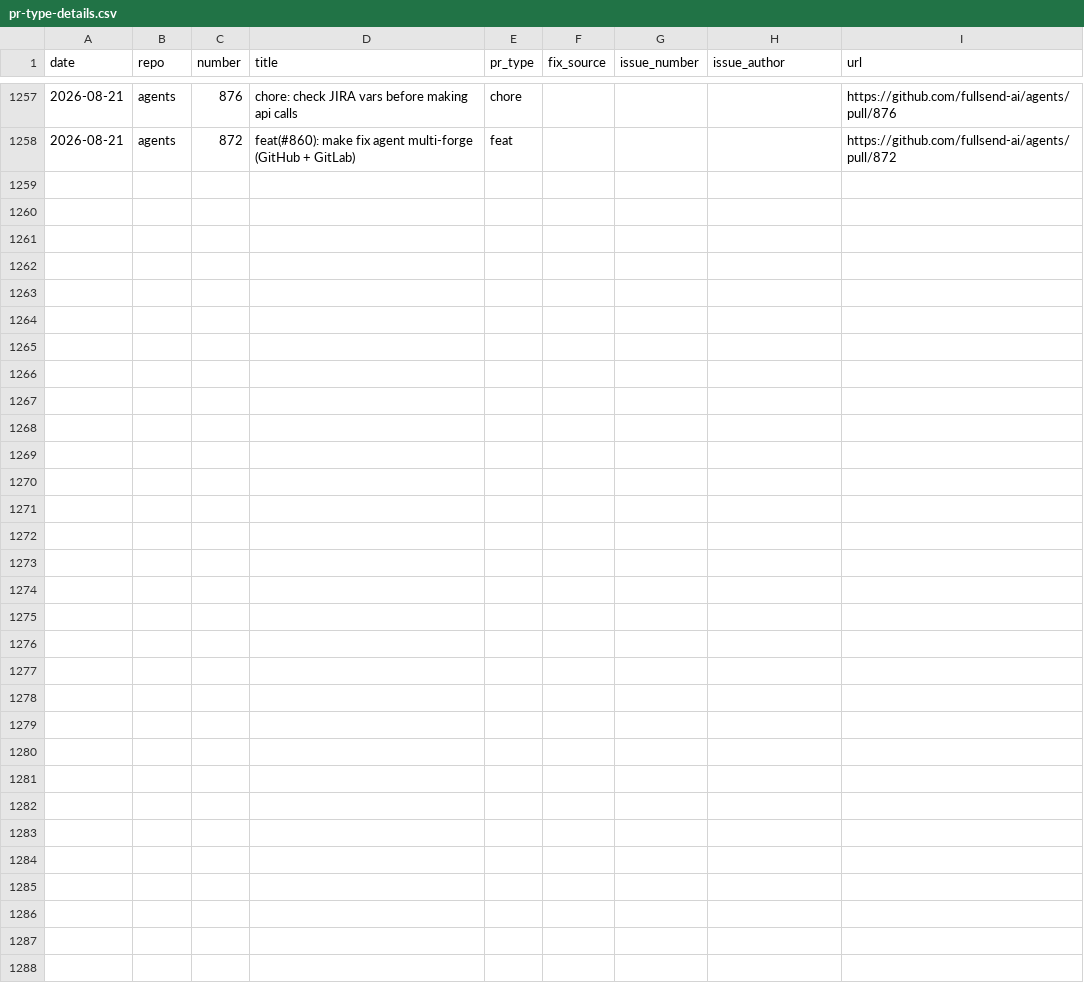
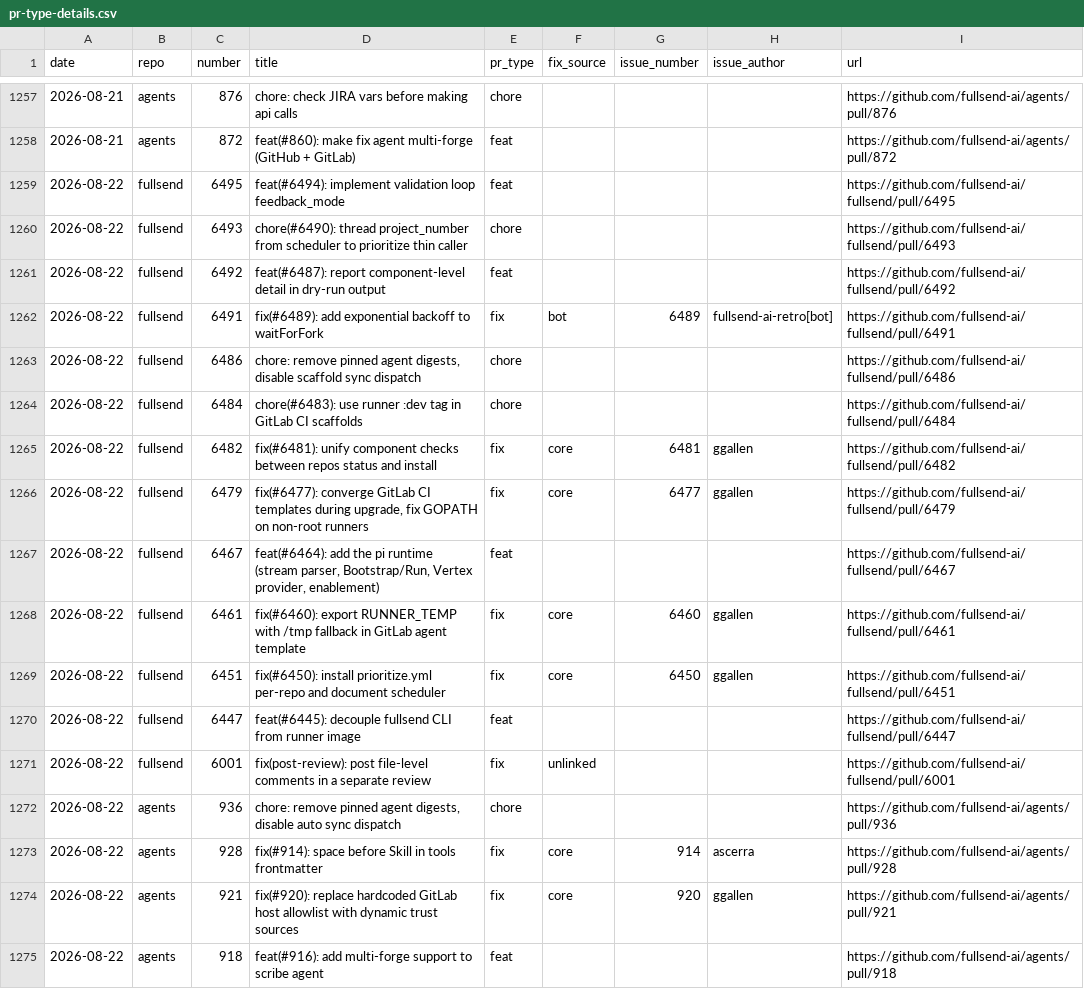
Before and after one commit to fullsend-ai/metrics, a CSV file: docs/pr-type-details.csv, drawn as a sheet; only a part is shown, gaps mark what is left out; the diff names each change by its address in the sheet, - before the commit and + after, or states it on an @@ line.

```diff
--- a/docs/pr-type-details.csv
+++ b/docs/pr-type-details.csv
+row 1259: 2026-08-22 | fullsend | 6495 | feat(#6494): implement validation loop feedback_mode | feat |  |  |  | https://github.com/fullsend-ai/fullsend/pull/6495
+row 1260: 2026-08-22 | fullsend | 6493 | chore(#6490): thread project_number from scheduler to prioritize thin caller | chore |  |  |  | https://github.com/fullsend-ai/fullsend/pull/6493
+row 1261: 2026-08-22 | fullsend | 6492 | feat(#6487): report component-level detail in dry-run output | feat |  |  |  | https://github.com/fullsend-ai/fullsend/pull/6492
+row 1262: 2026-08-22 | fullsend | 6491 | fix(#6489): add exponential backoff to waitForFork | fix | bot | 6489 | fullsend-ai-retro[bot] | https://github.com/fullsend-ai/fullsend/pull/6491
+row 1263: 2026-08-22 | fullsend | 6486 | chore: remove pinned agent digests, disable scaffold sync dispatch | chore |  |  |  | https://github.com/fullsend-ai/fullsend/pull/6486
+row 1264: 2026-08-22 | fullsend | 6484 | chore(#6483): use runner :dev tag in GitLab CI scaffolds | chore |  |  |  | https://github.com/fullsend-ai/fullsend/pull/6484
+row 1265: 2026-08-22 | fullsend | 6482 | fix(#6481): unify component checks between repos status and install | fix | core | 6481 | ggallen | https://github.com/fullsend-ai/fullsend/pull/6482
+row 1266: 2026-08-22 | fullsend | 6479 | fix(#6477): converge GitLab CI templates during upgrade, fix GOPATH on non-root runners | fix | core | 6477 | ggallen | https://github.com/fullsend-ai/fullsend/pull/6479
+row 1267: 2026-08-22 | fullsend | 6467 | feat(#6464): add the pi runtime (stream parser, Bootstrap/Run, Vertex provider, enablement) | feat |  |  |  | https://github.com/fullsend-ai/fullsend/pull/6467
+row 1268: 2026-08-22 | fullsend | 6461 | fix(#6460): export RUNNER_TEMP with /tmp fallback in GitLab agent template | fix | core | 6460 | ggallen | https://github.com/fullsend-ai/fullsend/pull/6461
+row 1269: 2026-08-22 | fullsend | 6451 | fix(#6450): install prioritize.yml per-repo and document scheduler | fix | core | 6450 | ggallen | https://github.com/fullsend-ai/fullsend/pull/6451
+row 1270: 2026-08-22 | fullsend | 6447 | feat(#6445): decouple fullsend CLI from runner image | feat |  |  |  | https://github.com/fullsend-ai/fullsend/pull/6447
+row 1271: 2026-08-22 | fullsend | 6001 | fix(post-review): post file-level comments in a separate review | fix | unlinked |  |  | https://github.com/fullsend-ai/fullsend/pull/6001
+row 1272: 2026-08-22 | agents | 936 | chore: remove pinned agent digests, disable auto sync dispatch | chore |  |  |  | https://github.com/fullsend-ai/agents/pull/936
+row 1273: 2026-08-22 | agents | 928 | fix(#914): space before Skill in tools frontmatter | fix | core | 914 | ascerra | https://github.com/fullsend-ai/agents/pull/928
+row 1274: 2026-08-22 | agents | 921 | fix(#920): replace hardcoded GitLab host allowlist with dynamic trust sources | fix | core | 920 | ggallen | https://github.com/fullsend-ai/agents/pull/921
+row 1275: 2026-08-22 | agents | 918 | feat(#916): add multi-forge support to scribe agent | feat |  |  |  | https://github.com/fullsend-ai/agents/pull/918
```
Also changed, not shown: docs/community-details.csv, docs/community.csv, 5 other files.
